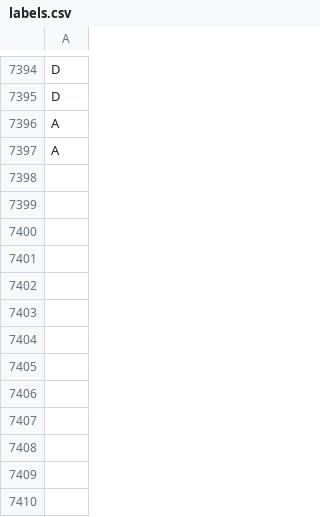
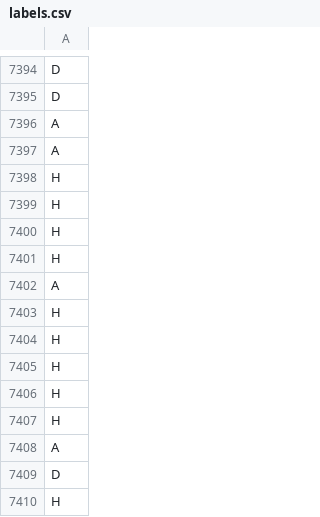
Before and after one commit to Chinedu-E/premier-league-main, a CSV file: pipeline/labels.csv, drawn as a sheet; only a part is shown, gaps mark what is left out.

```diff
--- a/pipeline/labels.csv
+++ b/pipeline/labels.csv
@@ -7397 +7397,14 @@ A
 A
+H
+H
+H
+H
+A
+H
+H
+H
+H
+H
+A
+D
+H
```
Also changed, not shown: pipeline/to_predict.csv, 5 other files.
